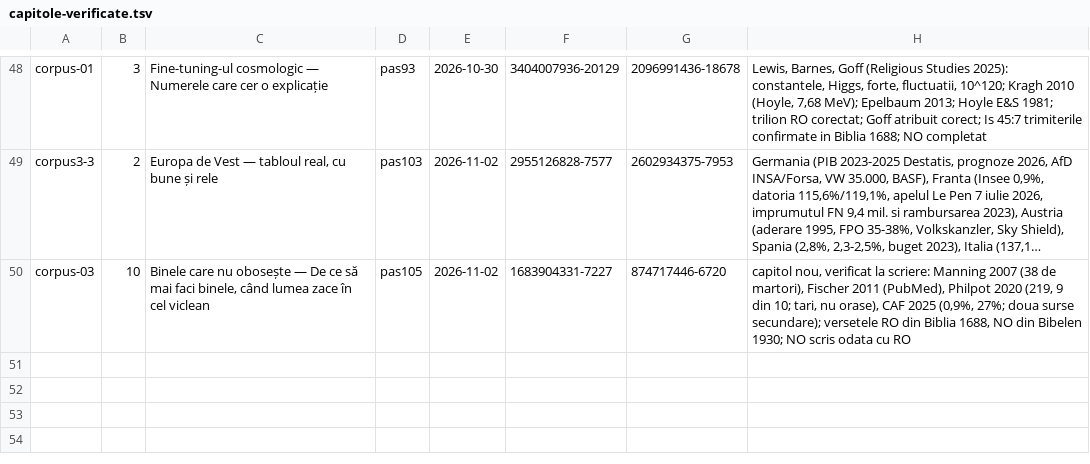
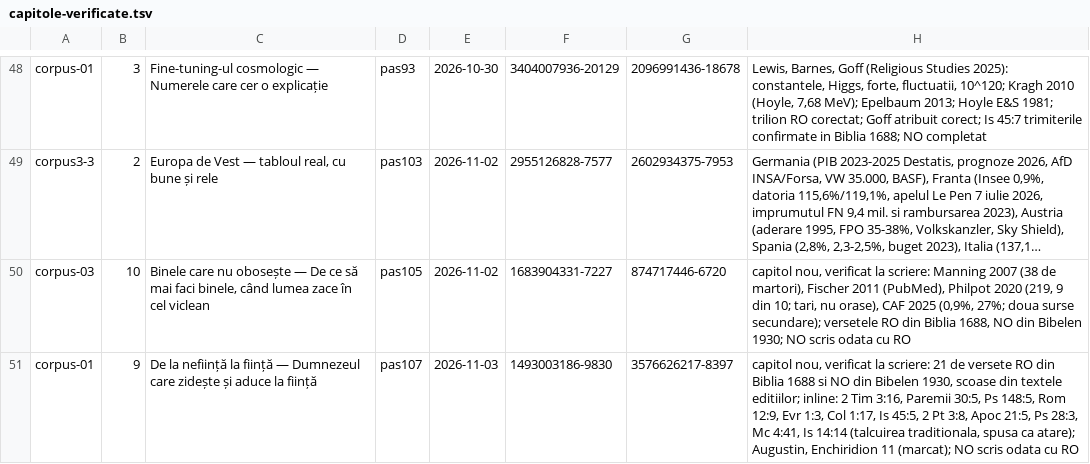
Before and after one commit to norgedan/norgedan.github.io, a TSV file: scripts/capitole-verificate.tsv, drawn as a sheet; only a part is shown, gaps mark what is left out; long unchanged cells end in …; the diff names each change by its address in the sheet, - before the commit and + after, or states it on an @@ line.

```diff
--- a/scripts/capitole-verificate.tsv
+++ b/scripts/capitole-verificate.tsv
+row 51: corpus-01 | 9 | De la neființă la ființă — Dumnezeul care zidește și aduce la ființă | pas107 | 2026-11-03 | 1493003186-9830 | 3576626217-8397 | capitol nou, verificat la scriere: 21 de versete RO din Biblia 1688 si NO din Bibelen 1930, scoase din textele editiilor; inline: 2 Tim 3:16, Paremii 30:5, Ps 148:5, Rom 12:9, Evr 1:3, Col 1:17, Is 45:5, 2 Pt 3:8, Apoc 21:5, Ps 28:3, Mc 4:41, Is 14:14 (talcuirea traditionala, spusa ca atare); Augustin, Enchiridion 11 (marcat); NO scris odata cu RO
```
Also changed, not shown: scripts/afirmatii.tsv, scripts/amprente.tsv, 3 other files.
